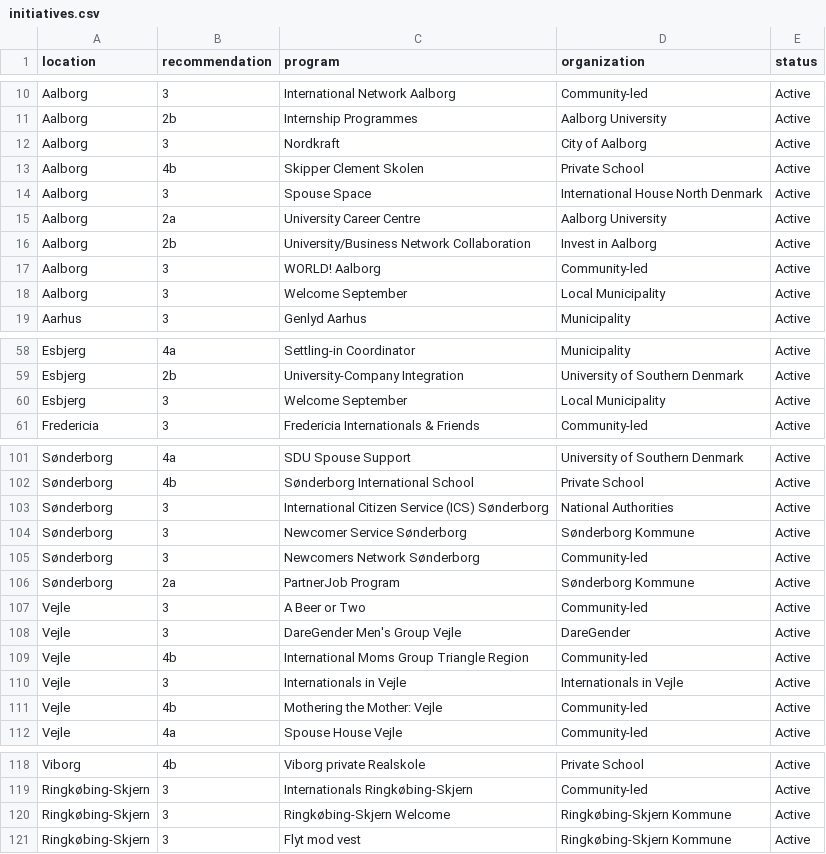
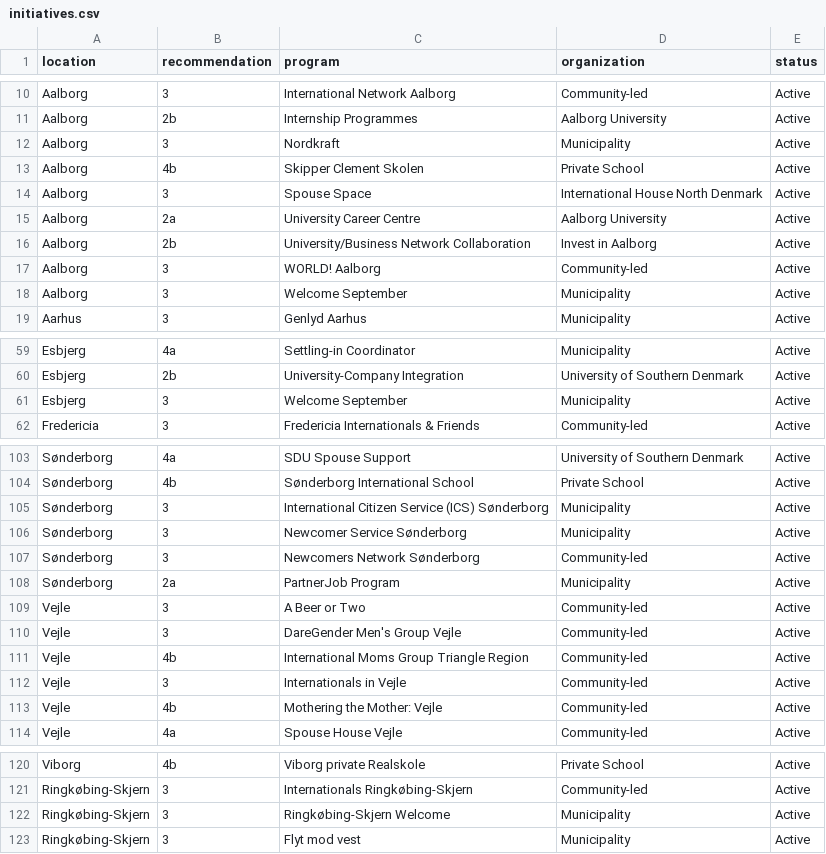
Before and after one commit to KellyDRasmussen/initiatives, a CSV file: initiatives.csv, drawn as a sheet; only a part is shown, gaps mark what is left out; the diff covers the shown part only.

Commit message:
Update initiatives.csv
changed the different designations for "municipality"

```diff
--- a/initiatives.csv
+++ b/initiatives.csv
@@ -11,3 +11,3 @@ Aalborg,3,International Network Aalborg,Community-led,Active
 Aalborg,2b,Internship Programmes,Aalborg University,Active
-Aalborg,3,Nordkraft,City of Aalborg,Active
+Aalborg,3,Nordkraft,Municipality,Active
 Aalborg,4b,Skipper Clement Skolen,Private School,Active
@@ -17,3 +17,3 @@ Aalborg,2b,University/Business Network Collaboration,Invest in Aalborg,Active
 Aalborg,3,WORLD! Aalborg,Community-led,Active
-Aalborg,3,Welcome September,Local Municipality,Active
+Aalborg,3,Welcome September,Municipality,Active
 Aarhus,3, Genlyd Aarhus, Municipality, Active
@@ -59,3 +60,3 @@ Esbjerg,4a,Settling-in Coordinator,Municipality,Active
 Esbjerg,2b,University-Company Integration,University of Southern Denmark,Active
-Esbjerg,3,Welcome September,Local Municipality,Active
+Esbjerg,3,Welcome September,Municipality,Active
 Fredericia,3,Fredericia Internationals & Friends,Community-led,Active
@@ -102,10 +104,10 @@ Sønderborg,4a,SDU Spouse Support,University of Southern Denmark,Active
 Sønderborg,4b,Sønderborg International School,Private School,Active
-Sønderborg,3,International Citizen Service (ICS) Sønderborg,National Authorities,Active
-Sønderborg,3,Newcomer Service Sønderborg,Sønderborg Kommune,Active
+Sønderborg,3,International Citizen Service (ICS) Sønderborg,Municipality,Active
+Sønderborg,3,Newcomer Service Sønderborg,Municipality,Active
 Sønderborg,3,Newcomers Network Sønderborg,Community-led,Active
-Sønderborg,2a,PartnerJob Program,Sønderborg Kommune,Active
+Sønderborg,2a,PartnerJob Program,Municipality,Active
 Vejle,3,A Beer or Two,Community-led,Active
-Vejle,3,DareGender Men's Group Vejle,DareGender,Active
+Vejle,3,DareGender Men's Group Vejle,Community-led,Active
 Vejle,4b,International Moms Group Triangle Region,Community-led,Active
-Vejle,3,Internationals in Vejle,Internationals in Vejle,Active
+Vejle,3,Internationals in Vejle,Community-led,Active
 Vejle,4b,Mothering the Mother: Vejle,Community-led,Active
@@ -119,3 +121,3 @@ Viborg,4b,Viborg private Realskole,Private School,Active
 Ringkøbing-Skjern,3,Internationals Ringkøbing-Skjern, Community-led, Active
-Ringkøbing-Skjern,3,Ringkøbing-Skjern Welcome, Ringkøbing-Skjern Kommune, Active
-Ringkøbing-Skjern,3, Flyt mod vest, Ringkøbing-Skjern Kommune, Active
+Ringkøbing-Skjern,3,Ringkøbing-Skjern Welcome,Municipality, Active
+Ringkøbing-Skjern,3, Flyt mod vest,Municipality, Active
```
Also changed, not shown: 2 added rows and 9 edited cells elsewhere in this file.
